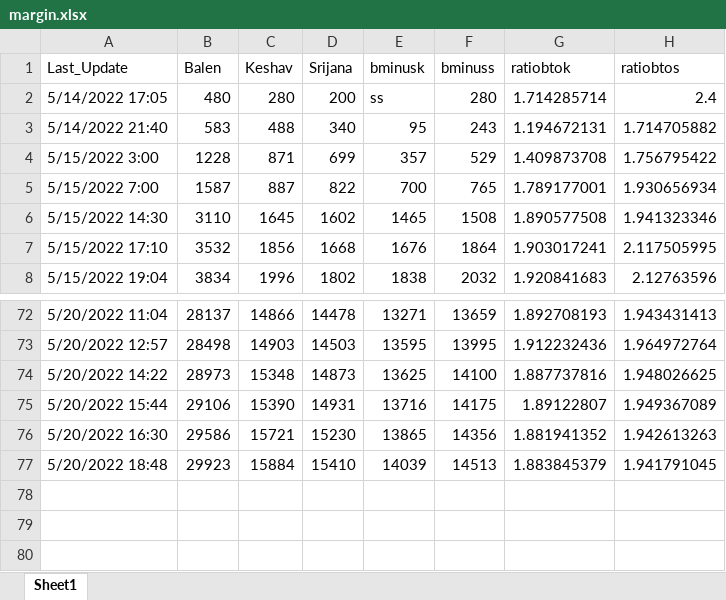
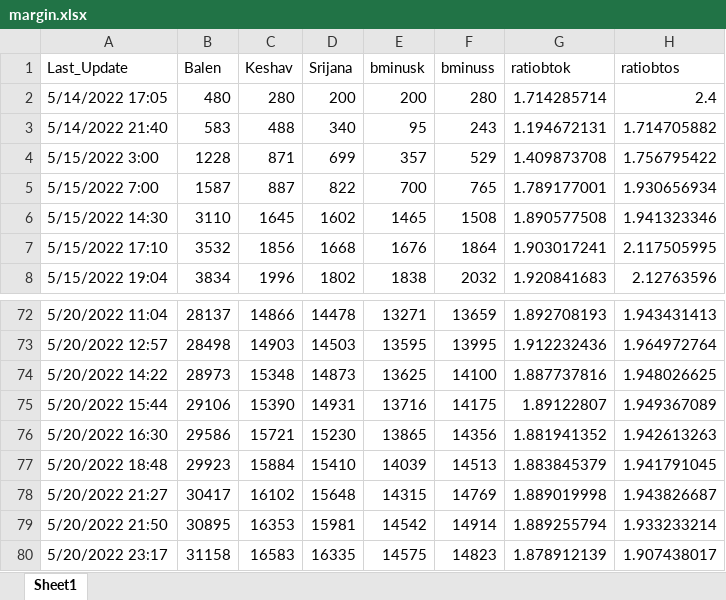
Before and after one commit to akashadhikari/balen_lead, an Excel workbook: margin.xlsx, sheet Sheet1, drawn as a sheet; only a part is shown, gaps mark what is left out; values as stored, in another font and other column widths than the file's, no borders; the diff names each change by its address in the sheet, - before the commit and + after, or states it on an @@ line.

Commit message:
add data

```diff
--- a/margin.xlsx (sheet Sheet1)
+++ b/margin.xlsx (sheet Sheet1)
-E2 (bminusk): ss
+E2 (bminusk): 200
+row 78: 5/20/2022 21:27 | 30417 | 16102 | 15648 | 14315 | 14769 | 1.889019998 | 1.943826687
+row 79: 5/20/2022 21:50 | 30895 | 16353 | 15981 | 14542 | 14914 | 1.889255794 | 1.933233214
+row 80: 5/20/2022 23:17 | 31158 | 16583 | 16335 | 14575 | 14823 | 1.878912139 | 1.907438017
```
Also changed, not shown: 5 other files.
